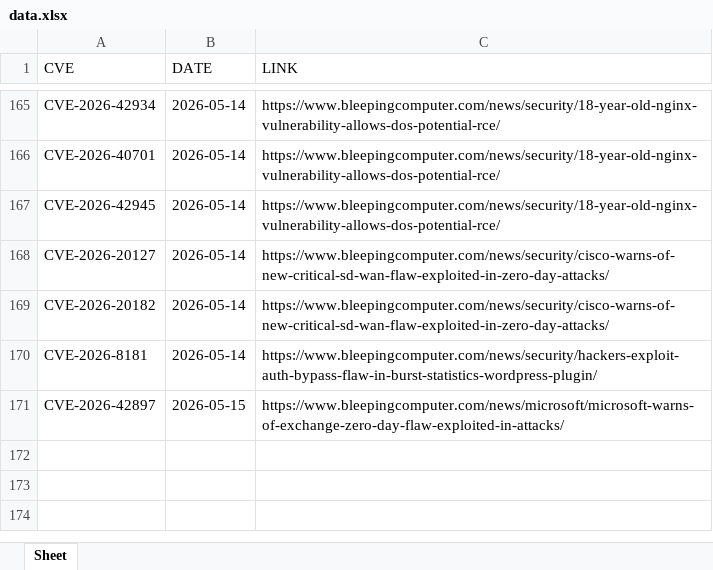
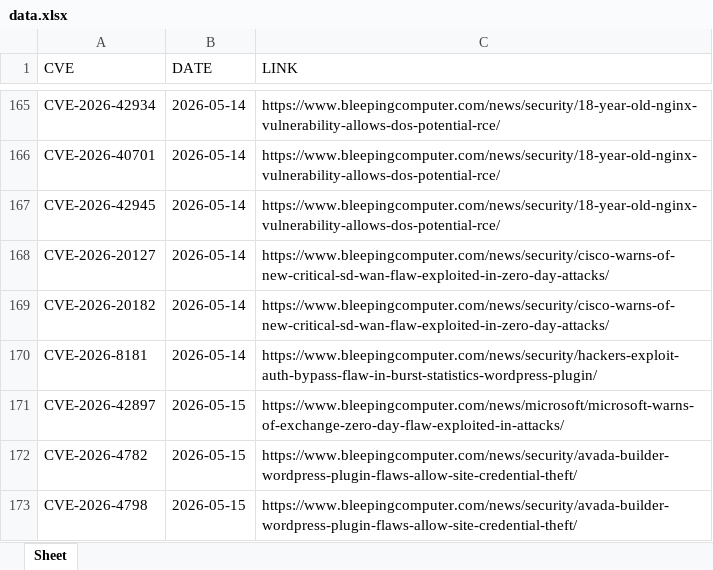
Before and after one commit to thanujbtech-lgtm/bleeping_cve, an Excel workbook: data.xlsx, sheet Sheet, drawn as a sheet; only a part is shown, gaps mark what is left out; values as stored, in another font and other column widths than the file's, no borders; the diff names each change by its address in the sheet, - before the commit and + after, or states it on an @@ line.

```diff
--- a/data.xlsx (sheet Sheet)
+++ b/data.xlsx (sheet Sheet)
+row 172: CVE-2026-4782 | 2026-05-15 | https://www.bleepingcomputer.com/news/security/avada-builder-wordpress-plugin-flaws-allow-site-credential-theft/
+row 173: CVE-2026-4798 | 2026-05-15 | https://www.bleepingcomputer.com/news/security/avada-builder-wordpress-plugin-flaws-allow-site-credential-theft/
```
